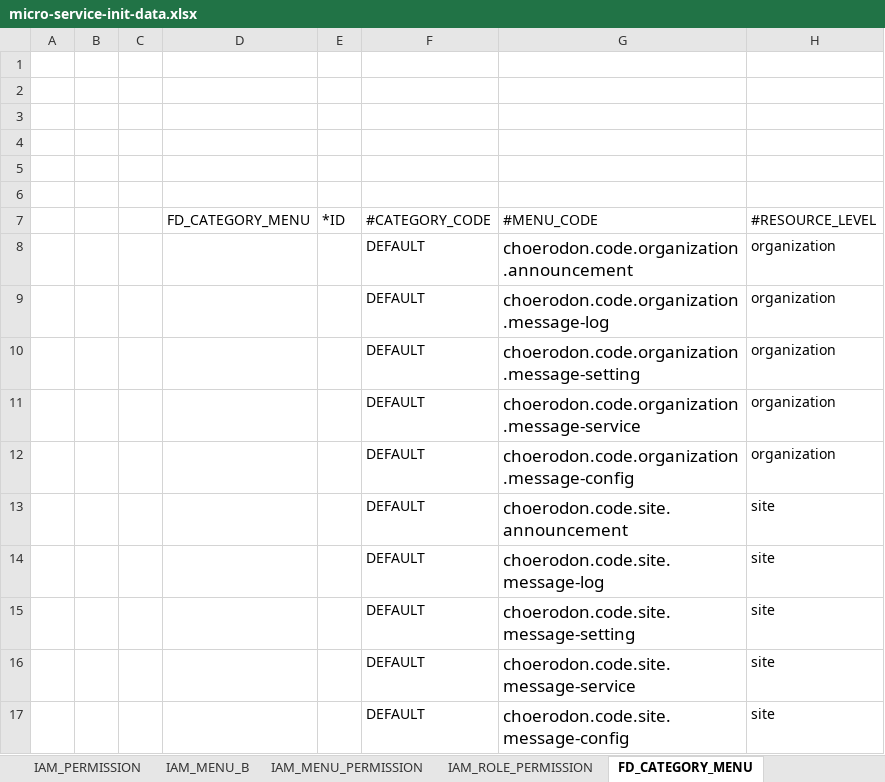
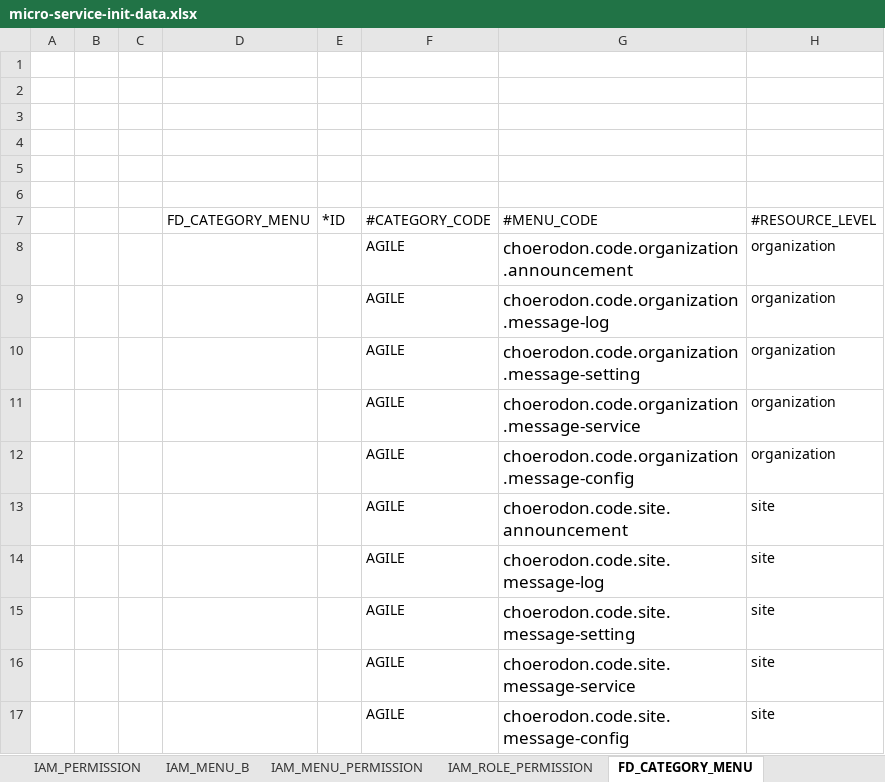
Before and after one commit to open-hand/choerodon-message, an Excel workbook: src/main/resources/script/meta/micro-service-init-data.xlsx, sheet FD_CATEGORY_MENU, drawn as a sheet; values as stored, in another font and other column widths than the file's, no borders; the diff names each change by its address in the sheet, - before the commit and + after, or states it on an @@ line.

Commit message:
[UPD] 修改菜单默认类型为AGILE

```diff
--- a/src/main/resources/script/meta/micro-service-init-data.xlsx (sheet FD_CATEGORY_MENU)
+++ b/src/main/resources/script/meta/micro-service-init-data.xlsx (sheet FD_CATEGORY_MENU)
-F8:F17: DEFAULT
+F8:F17: AGILE
```
